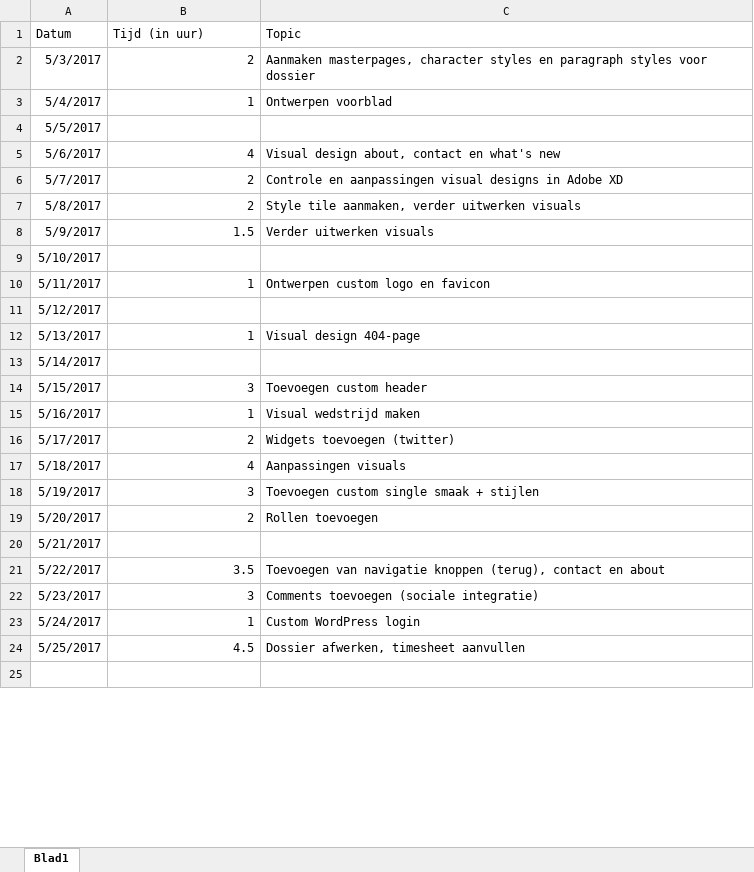
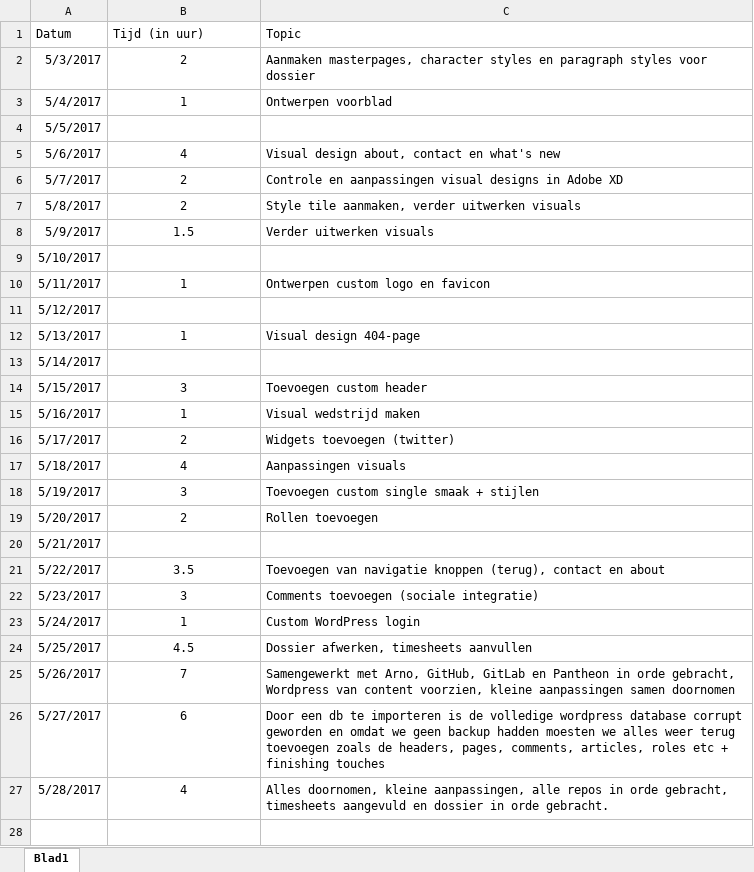
Before and after one commit to bjortruy/cmp2.local, an Excel workbook: docs/timesheet_Bjorn_Truye.xlsx, sheet Blad1, drawn as a sheet; only a part is shown; values as stored, in another font and other column widths than the file's, no borders; the diff covers the shown part only; the diff names each change by its address in the sheet, - before the commit and + after, or states it on an @@ line.

```diff
--- a/docs/timesheet_Bjorn_Truye.xlsx (sheet Blad1)
+++ b/docs/timesheet_Bjorn_Truye.xlsx (sheet Blad1)
-B2:B3 alignment: right
+B2:B3 alignment: center
-B5:B8 alignment: right
+B5:B8 alignment: center
-B10 alignment: right
+B10 alignment: center
-B12 alignment: right
+B12 alignment: center
-B14:B19 alignment: right
+B14:B19 alignment: center
-B21:B24 alignment: right
+B21:B24 alignment: center
-C24 (Topic): Dossier afwerken, timesheet aanvullen
+C24 (Topic): Dossier afwerken, timesheets aanvullen
+row 25: 5/26/2017 | 7 | Samengewerkt met Arno, GitHub, GitLab en Pantheon in orde gebracht, Wordpress van content voorzien, kleine aanpassingen samen doornomen
+row 26: 5/27/2017 | 6 | Door een db te importeren is de volledige wordpress database corrupt geworden en omdat we geen backup hadden moesten we alles weer terug toevoegen zoals de headers, pages, comments, articles, roles etc + finishing touches
+row 27: 5/28/2017 | 4 | Alles doornomen, kleine aanpassingen, alle repos in orde gebracht, timesheets aangevuld en dossier in orde gebracht.
```
Also changed, not shown: 3 added rows, 1 edited cell and cell formats elsewhere in this sheet, docs/timesheet_Arno_VanDenBossche.xlsx, 3 other files.
